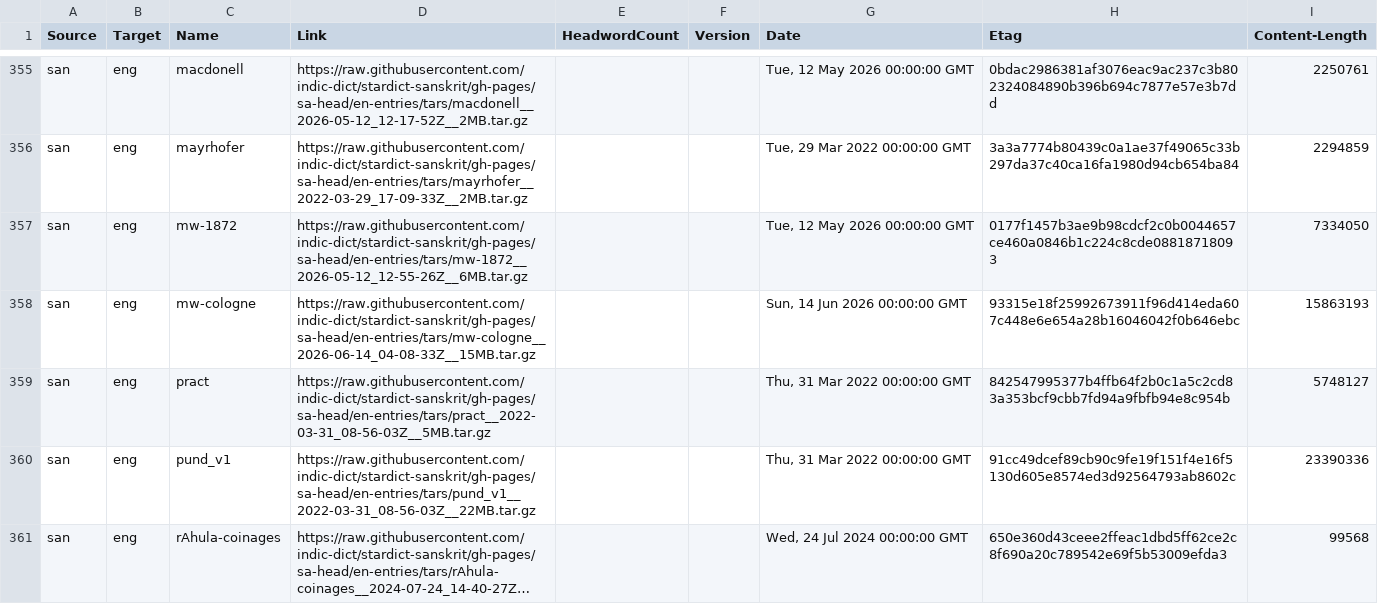
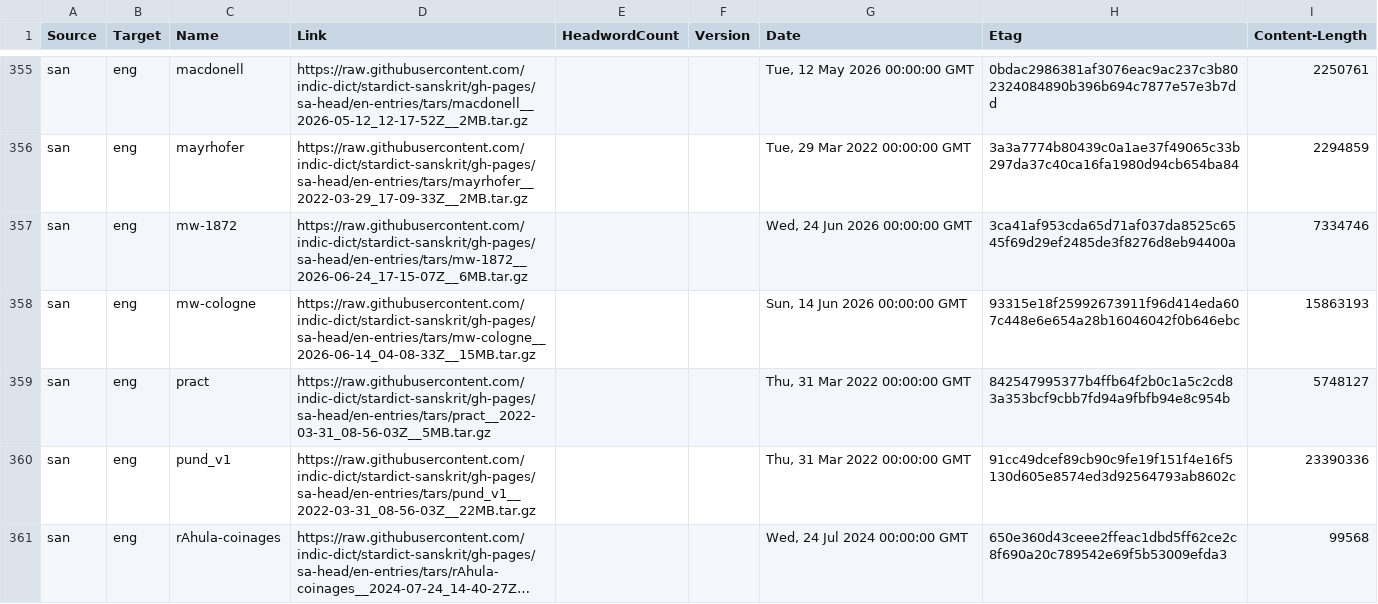
Before and after one commit to drdhaval2785/Stardict-lists, a TSV file: stardict_dictionaries.tsv, drawn as a sheet; only a part is shown, gaps mark what is left out; long unchanged cells end in …; the diff covers the shown part only.

```diff
--- a/stardict_dictionaries.tsv
+++ b/stardict_dictionaries.tsv
@@ -356,3 +356,3 @@ san	eng	macdonell	https://raw.githubusercontent.com/indic-dict/stardict-sanskrit
 san	eng	mayrhofer	https://raw.githubusercontent.com/indic-dict/stardict-sanskrit/gh-pages/sa-head/en-entries/tars/mayrhofer__2022-03-29_17-09-33Z__2MB.tar.gz			Tue, 29 Mar 2022 00:00:00 GMT	3a3a7774b80439c0a1ae37f49065c33b297da37c40ca16fa1980d94cb654ba84	2294859
-san	eng	mw-1872	https://raw.githubusercontent.com/indic-dict/stardict-sanskrit/gh-pages/sa-head/en-entries/tars/mw-1872__2026-05-12_12-55-26Z__6MB.tar.gz			Tue, 12 May 2026 00:00:00 GMT	0177f1457b3ae9b98cdcf2c0b0044657ce460a0846b1c224c8cde08818718093	7334050
+san	eng	mw-1872	https://raw.githubusercontent.com/indic-dict/stardict-sanskrit/gh-pages/sa-head/en-entries/tars/mw-1872__2026-06-24_17-15-07Z__6MB.tar.gz			Wed, 24 Jun 2026 00:00:00 GMT	3ca41af953cda65d71af037da8525c6545f69d29ef2485de3f8276d8eb94400a	7334746
 san	eng	mw-cologne	https://raw.githubusercontent.com/indic-dict/stardict-sanskrit/gh-pages/sa-head/en-entries/tars/mw-cologne__2026-06-14_04-08-33Z__15MB.tar.gz			Sun, 14 Jun 2026 00:00:00 GMT	93315e18f25992673911f96d414eda607c448e6e654a28b16046042f0b646ebc	15863193
```
Also changed, not shown: 40 edited cells elsewhere in this file.
